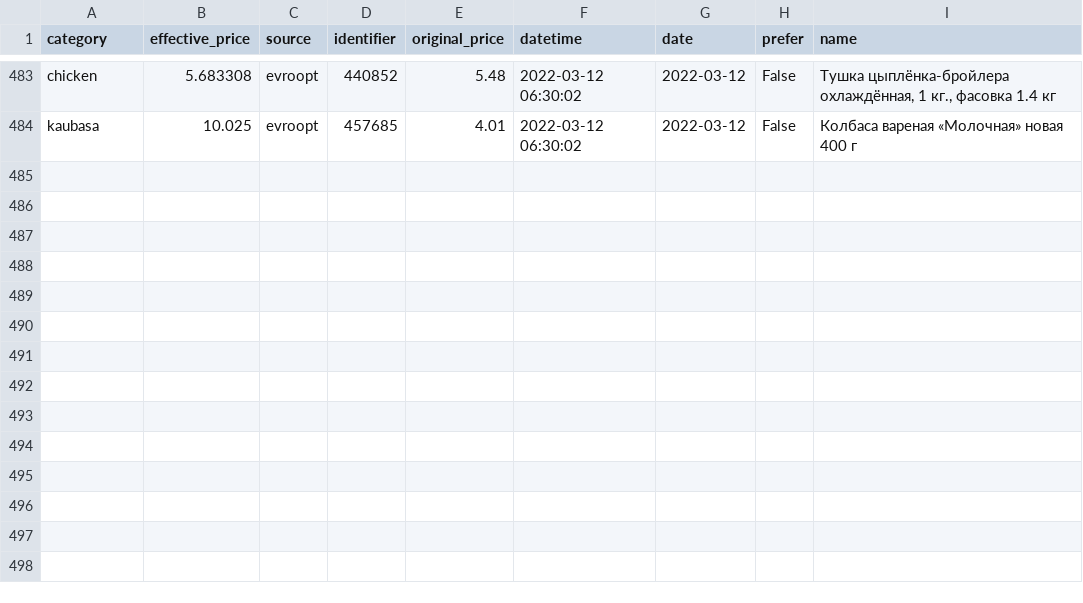
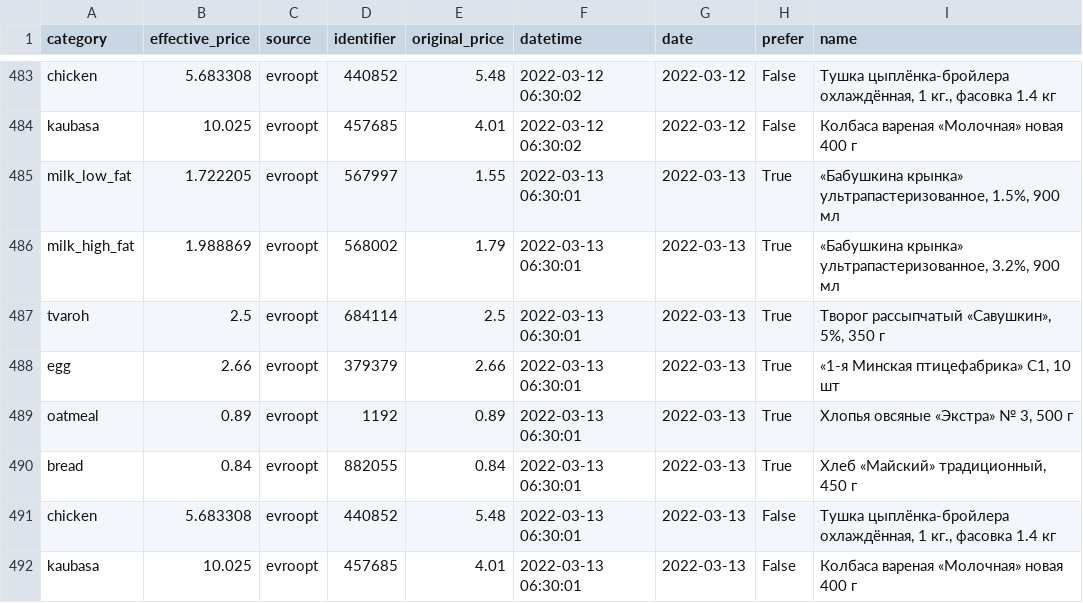
Before and after one commit to demidov91/price-monitor, a CSV file: info.csv, drawn as a sheet; only a part is shown, gaps mark what is left out; the diff names each change by its address in the sheet, - before the commit and + after, or states it on an @@ line.

Commit message:
Add data

```diff
--- a/info.csv
+++ b/info.csv
+row 485: milk_low_fat | 1.722205 | evroopt | 567997 | 1.55 | 2022-03-13 06:30:01 | 2022-03-13 | True | «Бабушкина крынка» ультрапастеризованное, 1.5%, 900 мл
+row 486: milk_high_fat | 1.988869 | evroopt | 568002 | 1.79 | 2022-03-13 06:30:01 | 2022-03-13 | True | «Бабушкина крынка» ультрапастеризованное, 3.2%, 900 мл
+row 487: tvaroh | 2.5 | evroopt | 684114 | 2.5 | 2022-03-13 06:30:01 | 2022-03-13 | True | Творог рассыпчатый «Савушкин», 5%, 350 г
+row 488: egg | 2.66 | evroopt | 379379 | 2.66 | 2022-03-13 06:30:01 | 2022-03-13 | True | «1-я Минская птицефабрика» С1, 10 шт
+row 489: oatmeal | 0.89 | evroopt | 1192 | 0.89 | 2022-03-13 06:30:01 | 2022-03-13 | True | Хлопья овсяные «Экстра» № 3, 500 г
+row 490: bread | 0.84 | evroopt | 882055 | 0.84 | 2022-03-13 06:30:01 | 2022-03-13 | True | Хлеб «Майский» традиционный, 450 г
+row 491: chicken | 5.683308 | evroopt | 440852 | 5.48 | 2022-03-13 06:30:01 | 2022-03-13 | False | Тушка цыплёнка-бройлера охлаждённая, 1 кг., фасовка 1.4 кг
+row 492: kaubasa | 10.025 | evroopt | 457685 | 4.01 | 2022-03-13 06:30:01 | 2022-03-13 | False | Колбаса вареная «Молочная» новая 400 г
```
Also changed, not shown: 1 other file.
